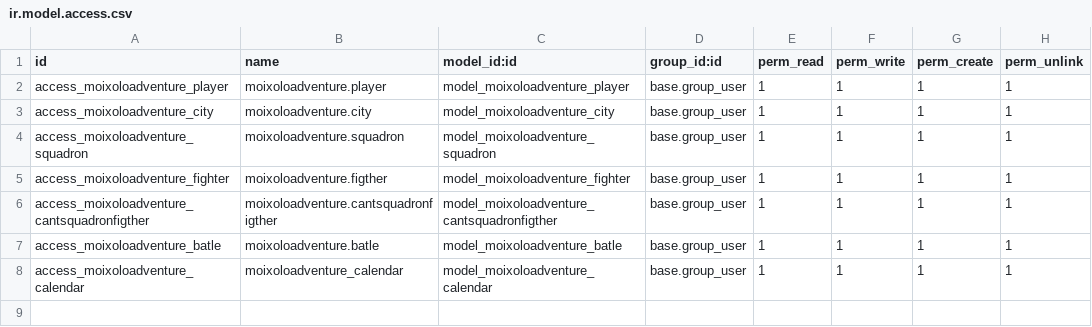
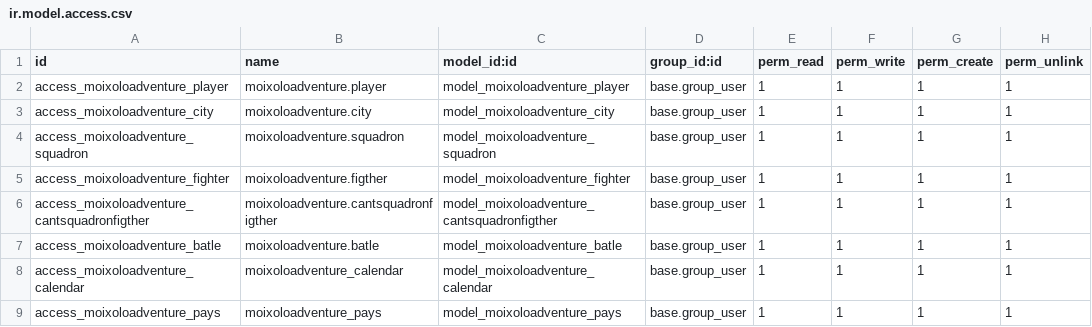
Before and after one commit to Moixolo/sgeodoo, a CSV file: moixoloadventure/security/ir.model.access.csv, drawn as a sheet; the diff names each change by its address in the sheet, - before the commit and + after, or states it on an @@ line.

```diff
--- a/moixoloadventure/security/ir.model.access.csv
+++ b/moixoloadventure/security/ir.model.access.csv
+row 9: access_moixoloadventure_pays | moixoloadventure_pays | model_moixoloadventure_pays | base.group_user | 1 | 1 | 1 | 1
```
Also changed, not shown: gestio_clinica_dental/security/ir.model.access.csv, 4 other files.
